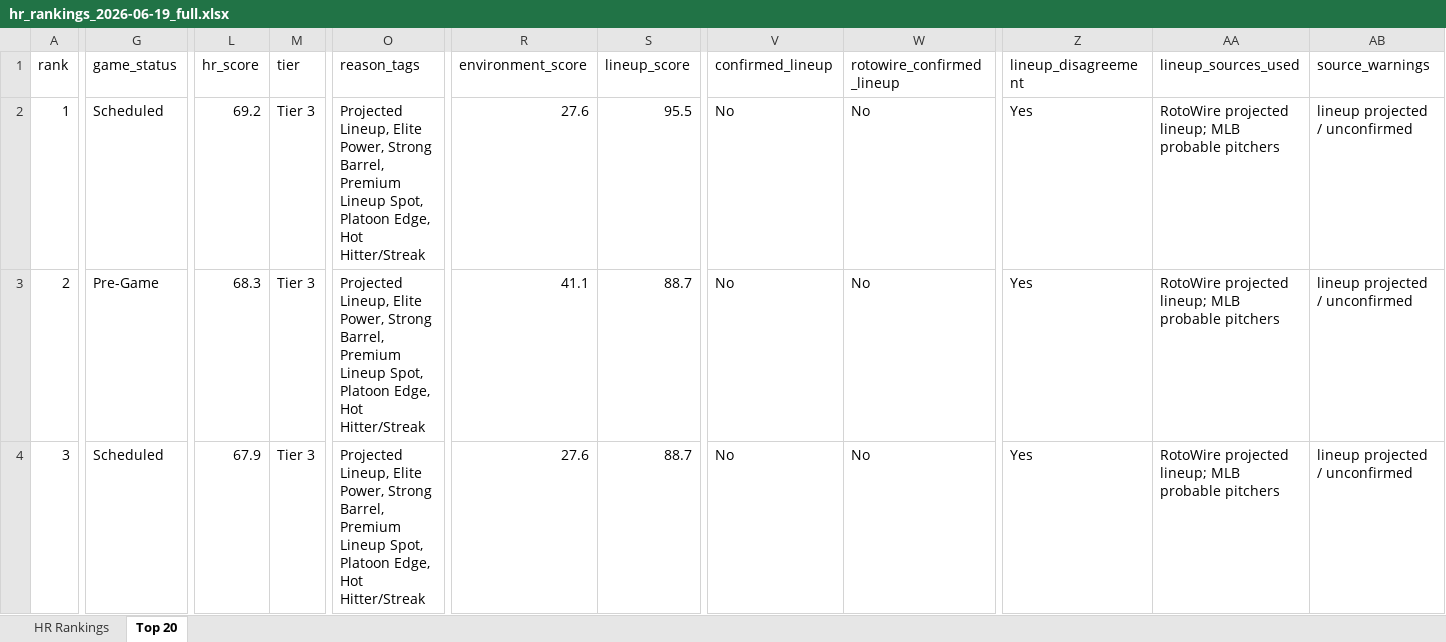
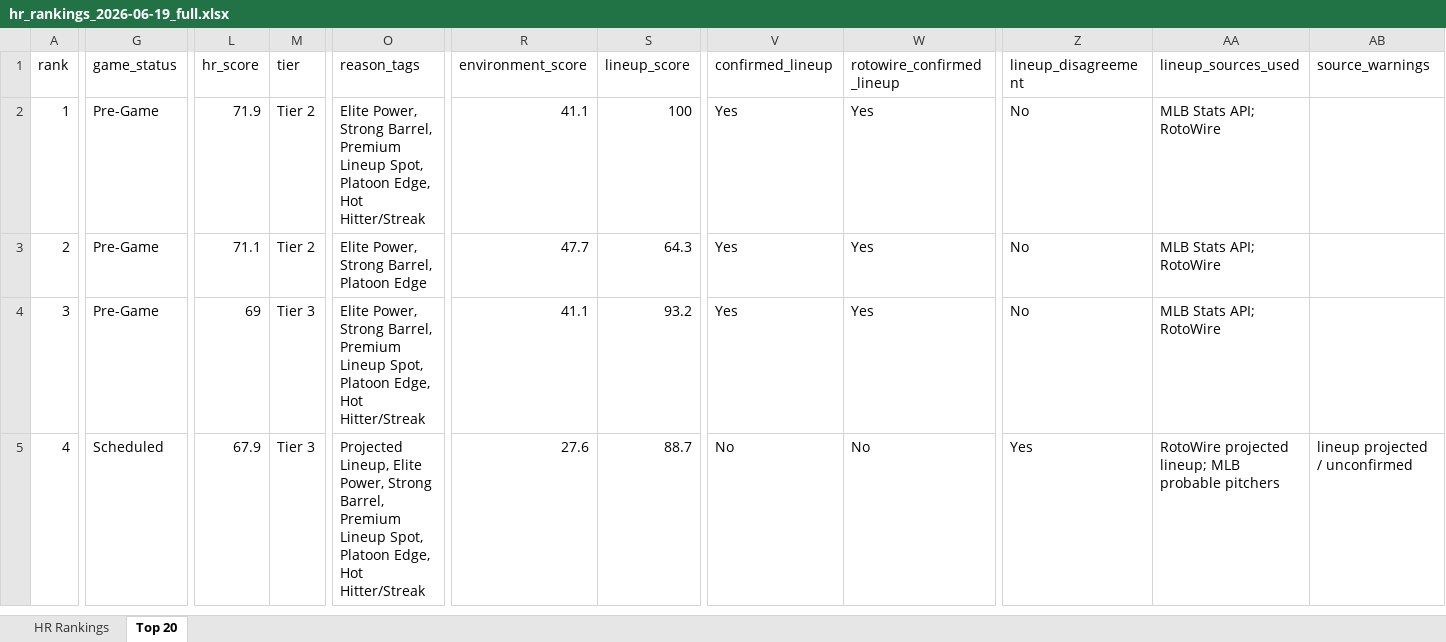
Before and after one commit to etbell28/hitter-tool, an Excel workbook: outputs/daily/hr_rankings_2026-06-19_full.xlsx, sheet Top 20, drawn as a sheet; only a part is shown, gaps mark what is left out; values as stored, in another font and other column widths than the file's, no borders; addresses are those after the commit; rows hold the shown columns only; the diff covers the shown part only; the diff names each change by its address in the sheet, - before the commit and + after, or states it on an @@ line.

```diff
--- a/outputs/daily/hr_rankings_2026-06-19_full.xlsx (sheet Top 20)
+++ b/outputs/daily/hr_rankings_2026-06-19_full.xlsx (sheet Top 20)
-G2 (game_status): Scheduled
+G2 (game_status): Pre-Game
-L2 (hr_score): 69.2
+L2 (hr_score): 71.9
-M2 (tier): Tier 3
+M2 (tier): Tier 2
-O2 (reason_tags): Projected Lineup, Elite Power,…
+O2 (reason_tags): Elite Power,…
-R2 (environment_score): 27.6
+R2 (environment_score): 41.1
-S2 (lineup_score): 95.5
+S2 (lineup_score): 100
-V2 (confirmed_lineup): No
+V2 (confirmed_lineup): Yes
-W2 (rotowire_confirmed_lineup): No
+W2 (rotowire_confirmed_lineup): Yes
-Z2 (lineup_disagreement): Yes
+Z2 (lineup_disagreement): No
-AA2 (lineup_sources_used): RotoWire projected lineup; MLB probable pitchers
+AA2 (lineup_sources_used): MLB Stats API; RotoWire
-AB2 (source_warnings): lineup projected / unconfirmed
+AB2 (source_warnings): (empty)
+row 3: 2 | Pre-Game | 71.1 | Tier 2 | Elite Power, Strong Barrel, Platoon Edge | 47.7 | 64.3 | Yes | Yes | No | MLB Stats API; RotoWire
-A4 (rank): 2
+A4 (rank): 3
-L4 (hr_score): 68.3
+L4 (hr_score): 69
-O4 (reason_tags): Projected Lineup, Elite Power,…
+O4 (reason_tags): Elite Power,…
-S4 (lineup_score): 88.7
+S4 (lineup_score): 93.2
-V4 (confirmed_lineup): No
+V4 (confirmed_lineup): Yes
-W4 (rotowire_confirmed_lineup): No
+W4 (rotowire_confirmed_lineup): Yes
-Z4 (lineup_disagreement): Yes
+Z4 (lineup_disagreement): No
-AA4 (lineup_sources_used): RotoWire projected lineup; MLB probable pitchers
+AA4 (lineup_sources_used): MLB Stats API; RotoWire
-AB4 (source_warnings): lineup projected / unconfirmed
+AB4 (source_warnings): (empty)
-A5 (rank): 3
+A5 (rank): 4
```
Also changed, not shown: 2 added rows, 3 removed rows and 391 edited cells elsewhere in this sheet, sheet HR Rankings, outputs/daily/hr_rankings_2026-06-19.xlsx, outputs/hr_rankings.xlsx, 9 other files.
